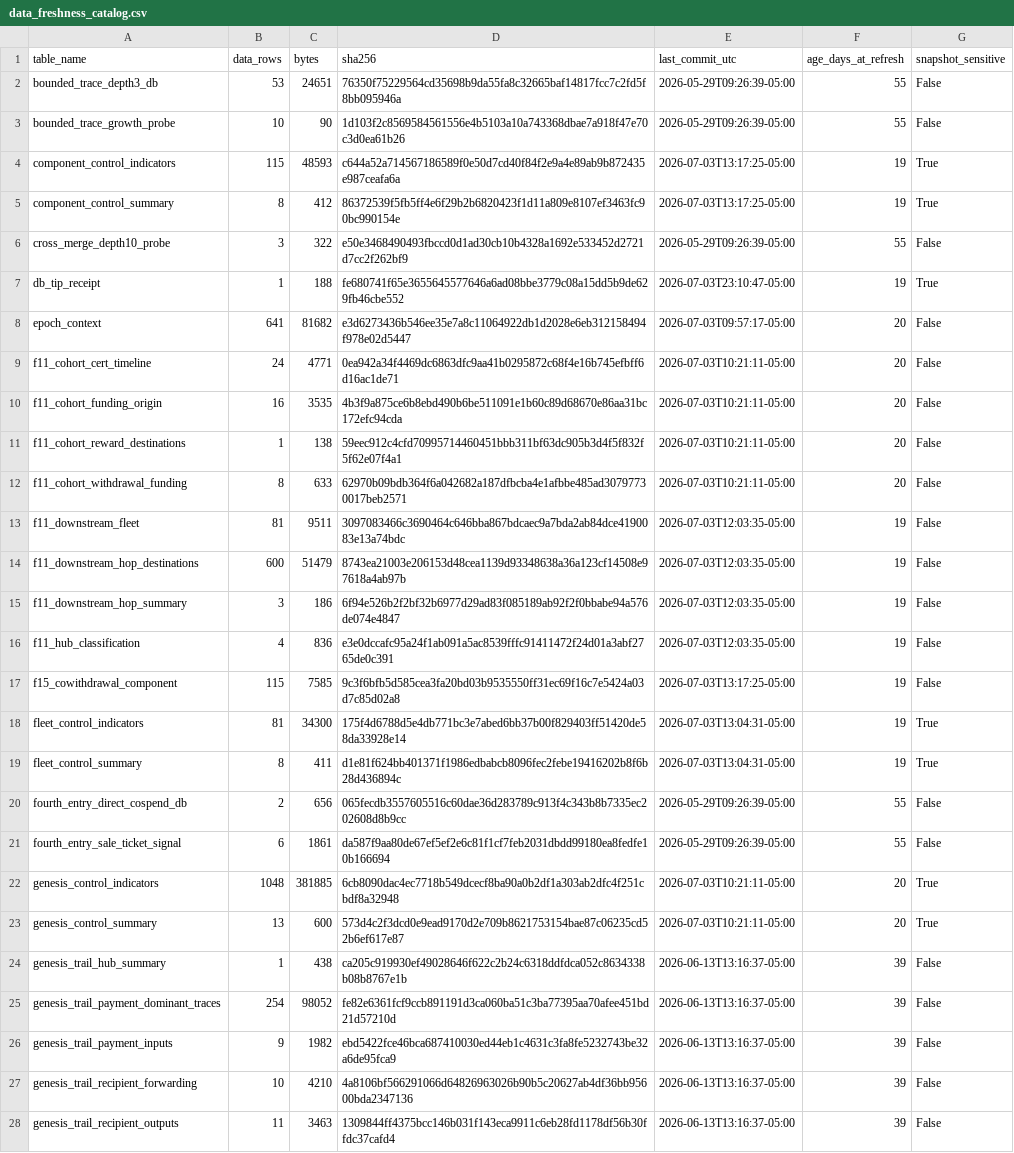
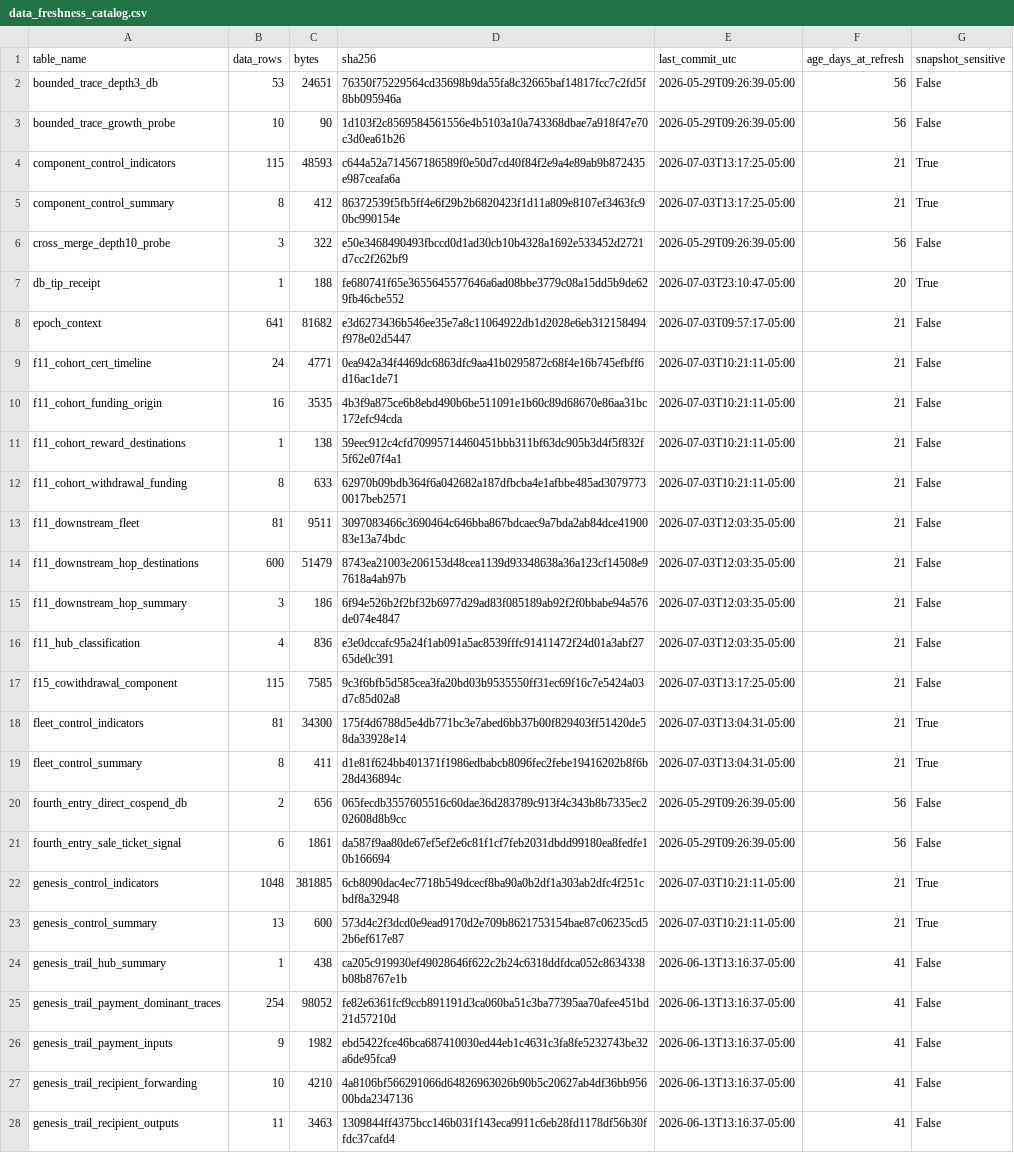
Before and after one commit to BEACNpool/ABCDE, a CSV file: data/small/data_freshness_catalog.csv, drawn as a sheet; only a part is shown; the diff covers the shown part only; the diff names each change by its address in the sheet, - before the commit and + after, or states it on an @@ line.

```diff
--- a/data/small/data_freshness_catalog.csv
+++ b/data/small/data_freshness_catalog.csv
-F2:F3 (age_days_at_refresh): 55
+F2:F3 (age_days_at_refresh): 56
-F4:F5 (age_days_at_refresh): 19
+F4:F5 (age_days_at_refresh): 21
-F6 (age_days_at_refresh): 55
+F6 (age_days_at_refresh): 56
-F7 (age_days_at_refresh): 19
+F7 (age_days_at_refresh): 20
-F8:F12 (age_days_at_refresh): 20
+F8:F12 (age_days_at_refresh): 21
-F13:F19 (age_days_at_refresh): 19
+F13:F19 (age_days_at_refresh): 21
-F20:F21 (age_days_at_refresh): 55
+F20:F21 (age_days_at_refresh): 56
-F22:F23 (age_days_at_refresh): 20
+F22:F23 (age_days_at_refresh): 21
-F24:F28 (age_days_at_refresh): 39
+F24:F28 (age_days_at_refresh): 41
```
Also changed, not shown: 6 added rows and 130 edited cells elsewhere in this file, data/small/tracer_address_summary.csv, data/small/tracer_stake_summary.csv, 33 other files.
